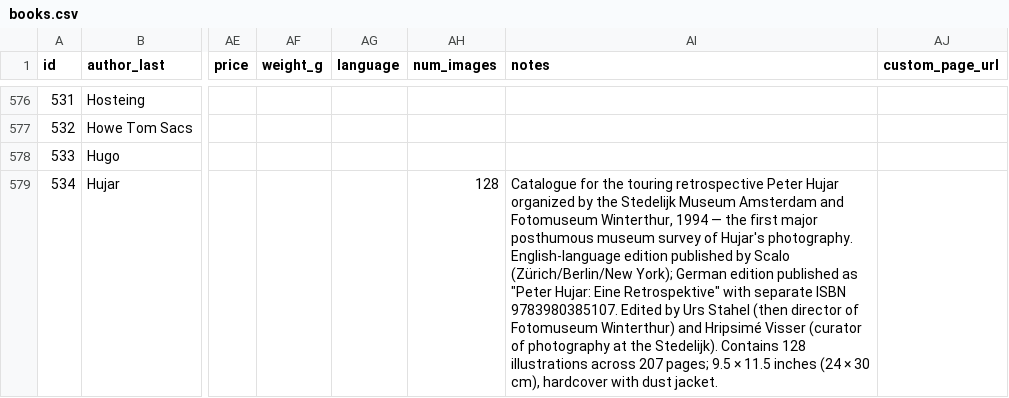
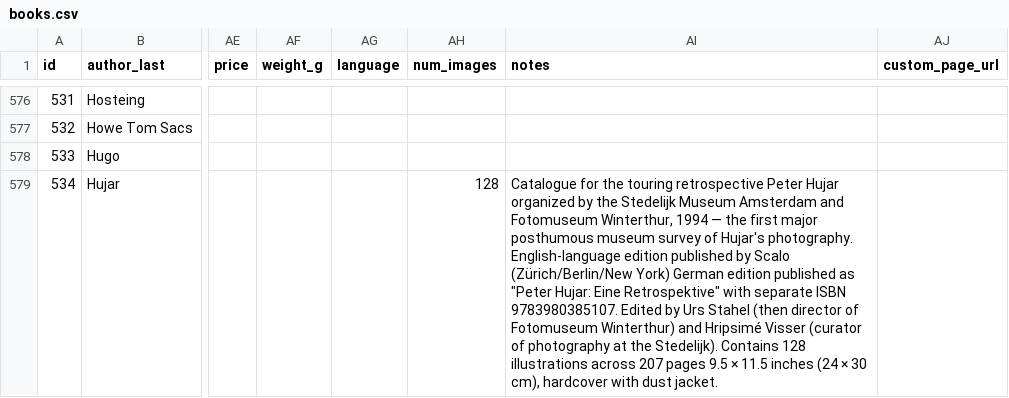
Before and after one commit to Mediaeater/Hudson_Street_Library, a CSV file: src/_data/books.csv, drawn as a sheet; only a part is shown, gaps mark what is left out; the diff covers the shown part only; the diff names each change by its address in the sheet, - before the commit and + after, or states it on an @@ line.

```diff
--- a/src/_data/books.csv
+++ b/src/_data/books.csv
-AI579 (notes): …Scalo (Zürich/Berlin/New York); German edition published as "Peter Hujar: Eine Retrospektive" with separate ISBN 9783980385107. Edited by Urs Stahel (then director of Fotomuseum Winterthur) and Hripsimé Visser (curator of photography at the Stedelijk). Contains 128 illustrations across 207 pages; 9.5 ×…
+AI579 (notes): …Scalo (Zürich/Berlin/New York) German edition published as "Peter Hujar: Eine Retrospektive" with separate ISBN 9783980385107. Edited by Urs Stahel (then director of Fotomuseum Winterthur) and Hripsimé Visser (curator of photography at the Stedelijk). Contains 128 illustrations across 207 pages 9.5 ×…
```
Also changed, not shown: 1 added row and 1 edited cell elsewhere in this file, 1 other file.
